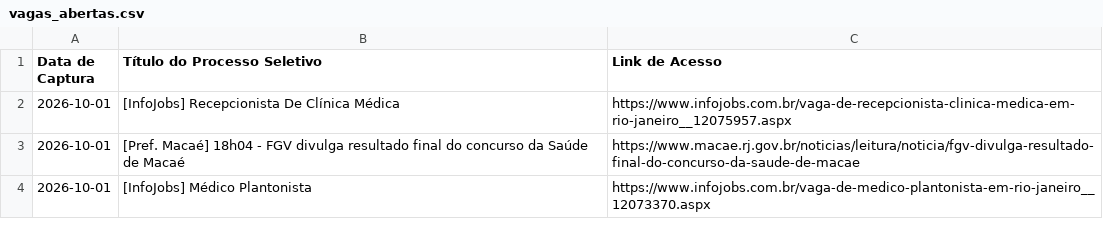
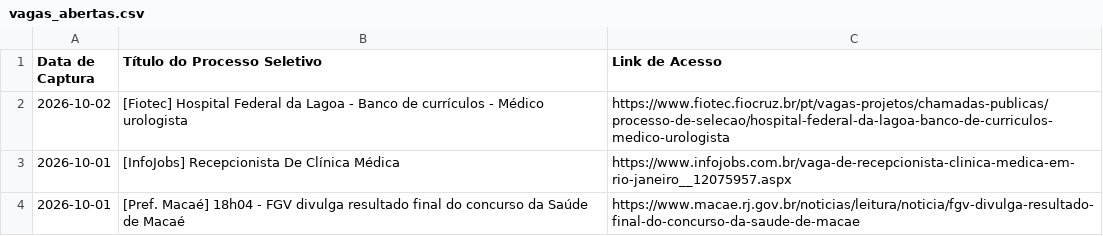
Before and after one commit to FredECI/med-alert, a CSV file: vagas_abertas.csv, drawn as a sheet; only a part is shown; the shorter side is filled out with more unchanged rows; the diff names each change by its address in the sheet, - before the commit and + after, or states it on an @@ line.

```diff
--- a/vagas_abertas.csv
+++ b/vagas_abertas.csv
+row 2: 2026-10-02 | [Fiotec] Hospital Federal da Lagoa - Banco de currículos - Médico urologista | https://www.fiotec.fiocruz.br/pt/vagas-projetos/chamadas-publicas/processo-de-selecao/hospital-federal-da-lagoa-banco-de-curriculos-medico-urologista
```
Also changed, not shown: 3 other files.
